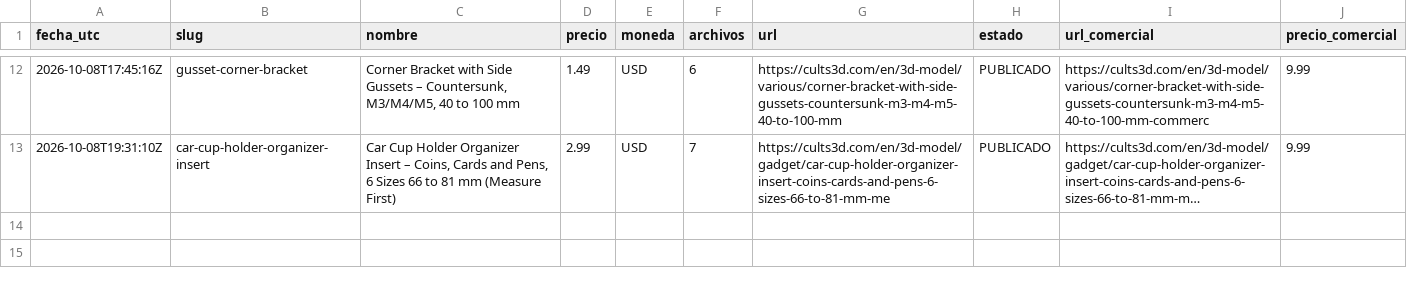
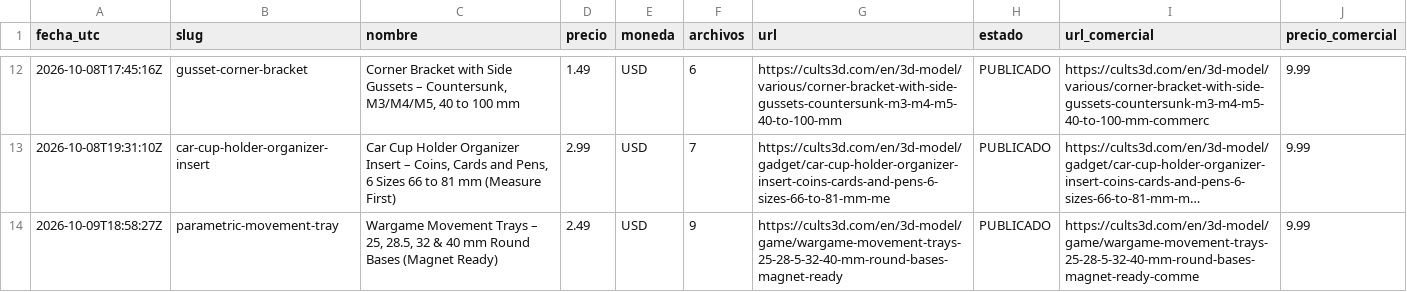
Before and after one commit to Dazvohg/cults3d-agent, a CSV file: inventario_cults3d.csv, drawn as a sheet; only a part is shown, gaps mark what is left out; long unchanged cells end in …; the diff names each change by its address in the sheet, - before the commit and + after, or states it on an @@ line.

```diff
--- a/inventario_cults3d.csv
+++ b/inventario_cults3d.csv
+row 14: 2026-10-09T18:58:27Z | parametric-movement-tray | Wargame Movement Trays – 25, 28.5, 32 & 40 mm Round Bases (Magnet Ready) | 2.49 | USD | 9 | https://cults3d.com/en/3d-model/game/wargame-movement-trays-25-28-5-32-40-mm-round-bases-magnet-ready | PUBLICADO | https://cults3d.com/en/3d-model/game/wargame-movement-trays-25-28-5-32-40-mm-round-bases-magnet-ready-comme | 9.99
```
Also changed, not shown: 1 other file.
